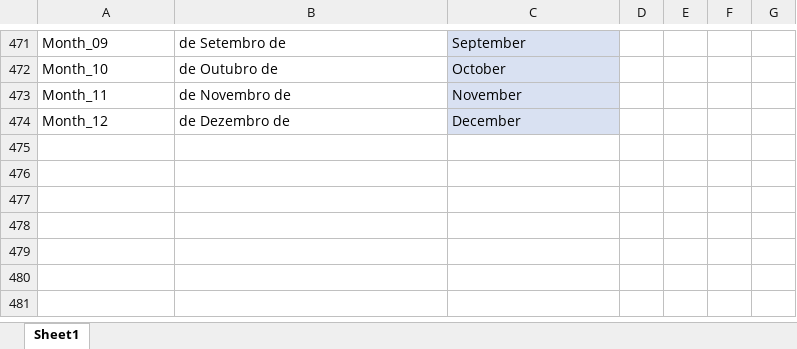
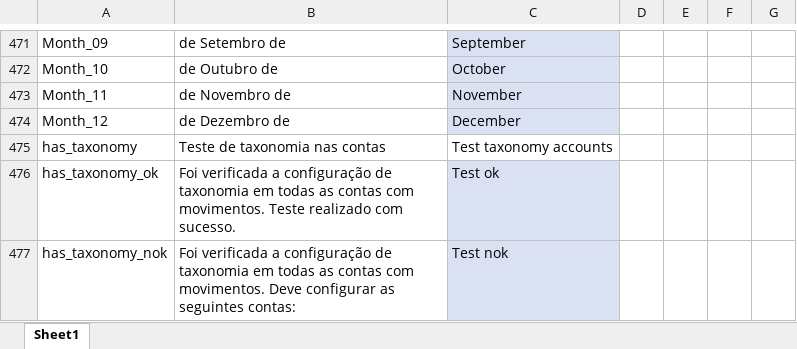
Before and after one commit to vpfpinho/sp-duh, an Excel workbook: config/i18n/i18n.xlsx, sheet Sheet1, drawn as a sheet; only a part is shown, gaps mark what is left out; values as stored, in another font and other column widths than the file's, no borders; table styles not drawn; the diff names each change by its address in the sheet, - before the commit and + after, or states it on an @@ line.

Commit message:
has_taxonomy added

```diff
--- a/config/i18n/i18n.xlsx (sheet Sheet1)
+++ b/config/i18n/i18n.xlsx (sheet Sheet1)
+row 475: has_taxonomy | Teste de taxonomia nas contas | Test taxonomy accounts
+row 476: has_taxonomy_ok | Foi verificada a configuração de taxonomia em todas as contas com movimentos. Teste realizado com sucesso. | Test ok
+row 477: has_taxonomy_nok | Foi verificada a configuração de taxonomia em todas as contas com movimentos. Deve configurar as seguintes contas: | Test nok
```
